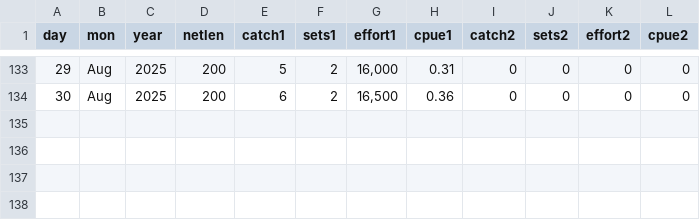
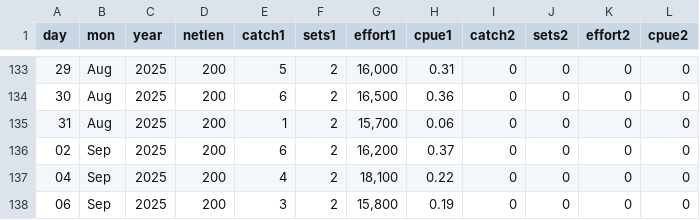
Before and after one commit to liu-zoe/orcasalmon, a CSV file: data/foschinook/fos2025.csv, drawn as a sheet; only a part is shown, gaps mark what is left out.

```diff
--- a/data/foschinook/fos2025.csv
+++ b/data/foschinook/fos2025.csv
@@ -134 +134,5 @@ day,mon,year,netlen,catch1,sets1,effort1,cpue1,catch2,sets2,effort2,cpue2
 30,Aug,2025,200,6,2,"16,500",0.36,0,0,0,0
+31,Aug,2025,200,1,2,"15,700",0.06,0,0,0,0
+02,Sep,2025,200,6,2,"16,200",0.37,0,0,0,0
+04,Sep,2025,200,4,2,"18,100",0.22,0,0,0,0
+06,Sep,2025,200,3,2,"15,800",0.19,0,0,0,0
```
Also changed, not shown: data/bonchinook/bon2025.csv, 1 other file.
